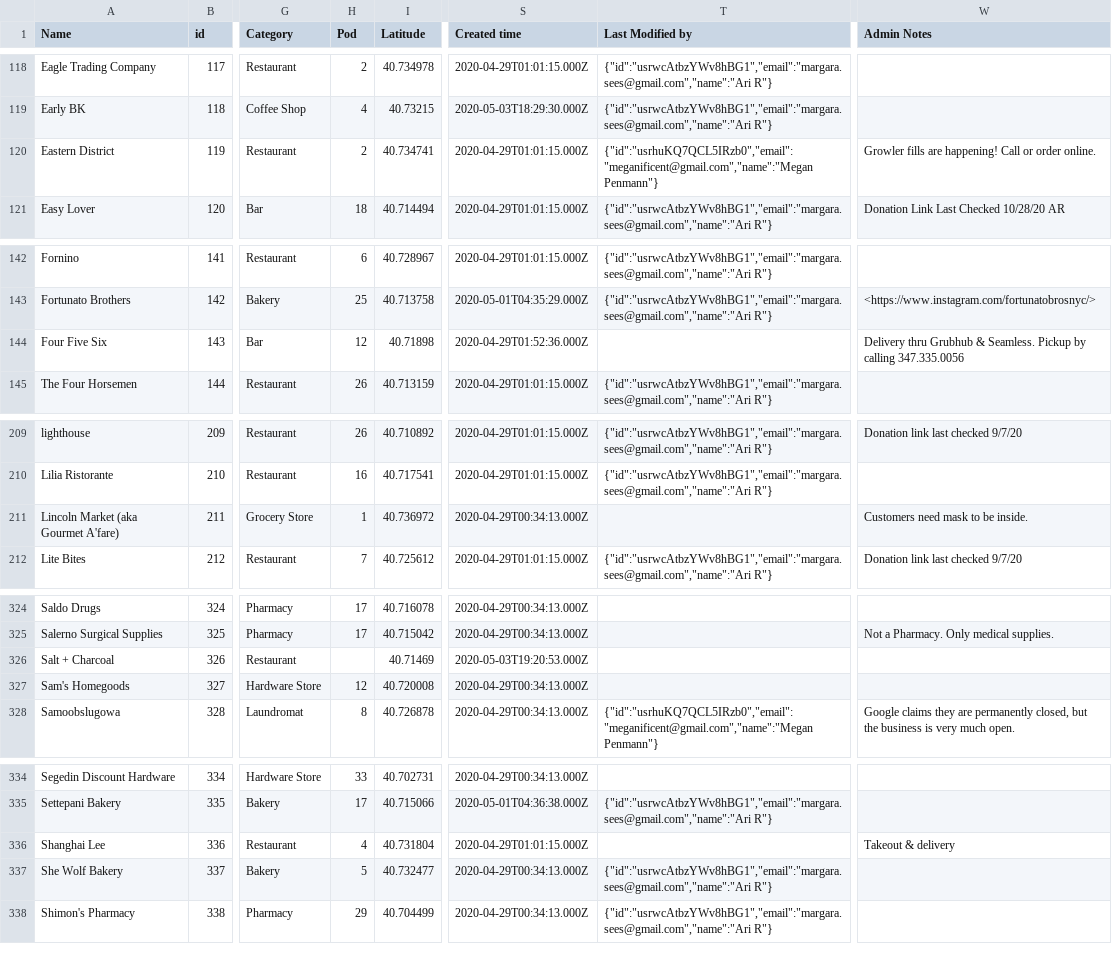
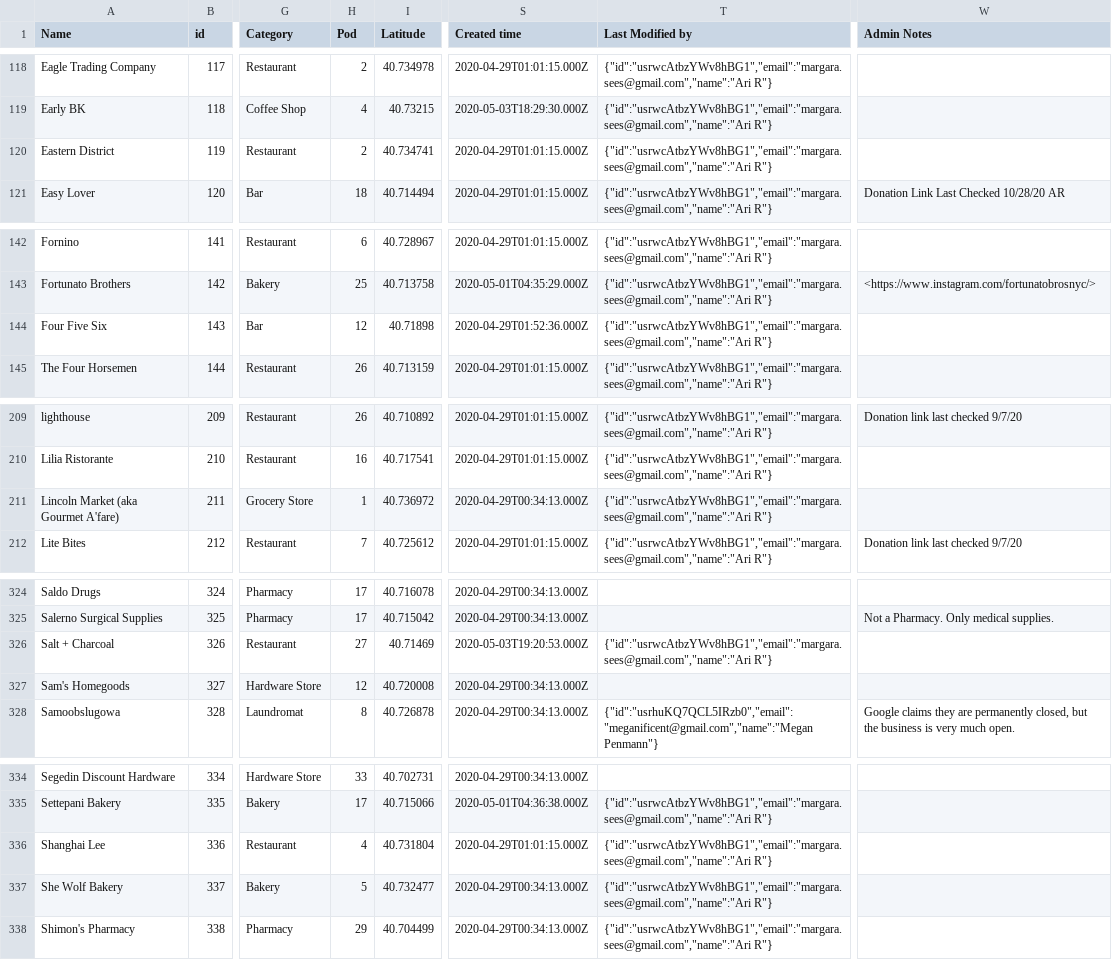
Before and after one commit to BetaNYC/open-business-directory, a CSV file: data/rows.csv, drawn as a sheet; only a part is shown, gaps mark what is left out; the diff covers the shown part only; the diff names each change by its address in the sheet, - before the commit and + after, or states it on an @@ line.

```diff
--- a/data/rows.csv
+++ b/data/rows.csv
-T120 (Last Modified by): {"id":"usrhuKQ7QCL5IRzb0","email":"meganificent@gmail.com","name":"Megan Penmann"}
+T120 (Last Modified by): {"id":"usrwcAtbzYWv8hBG1","email":"margara.sees@gmail.com","name":"Ari R"}
-W120 (Admin Notes): Growler fills are happening! Call or order online.
+W120 (Admin Notes): (empty)
-T144 (Last Modified by): (empty)
+T144 (Last Modified by): {"id":"usrwcAtbzYWv8hBG1","email":"margara.sees@gmail.com","name":"Ari R"}
-W144 (Admin Notes): Delivery thru Grubhub & Seamless. Pickup by calling 347.335.0056
+W144 (Admin Notes): (empty)
-T211 (Last Modified by): (empty)
+T211 (Last Modified by): {"id":"usrwcAtbzYWv8hBG1","email":"margara.sees@gmail.com","name":"Ari R"}
-W211 (Admin Notes): Customers need mask to be inside.
+W211 (Admin Notes): (empty)
-H326 (Pod): (empty)
+H326 (Pod): 27
-T326 (Last Modified by): (empty)
+T326 (Last Modified by): {"id":"usrwcAtbzYWv8hBG1","email":"margara.sees@gmail.com","name":"Ari R"}
-T336 (Last Modified by): (empty)
+T336 (Last Modified by): {"id":"usrwcAtbzYWv8hBG1","email":"margara.sees@gmail.com","name":"Ari R"}
-W336 (Admin Notes): Takeout & delivery
+W336 (Admin Notes): (empty)
```
Also changed, not shown: 60 edited cells elsewhere in this file.
